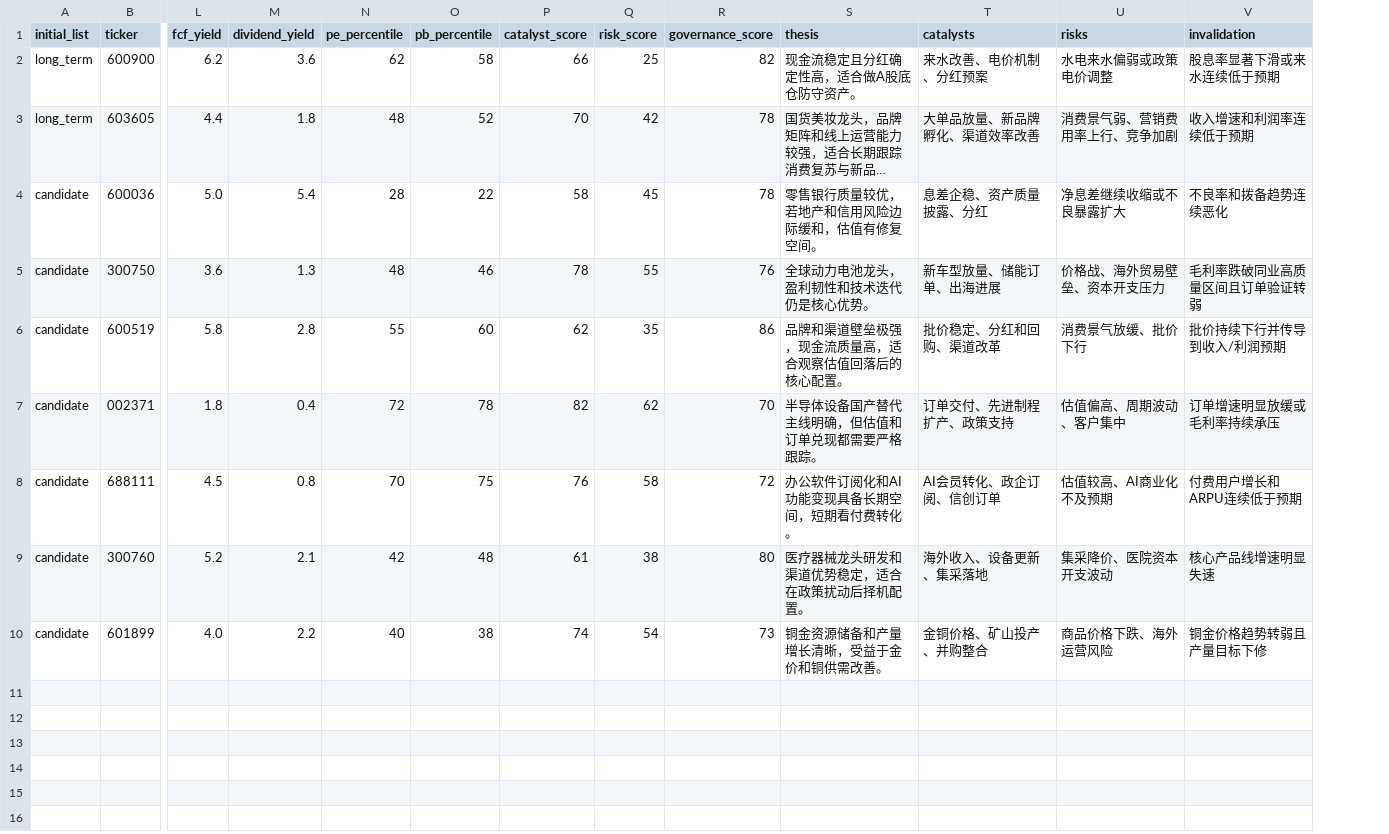
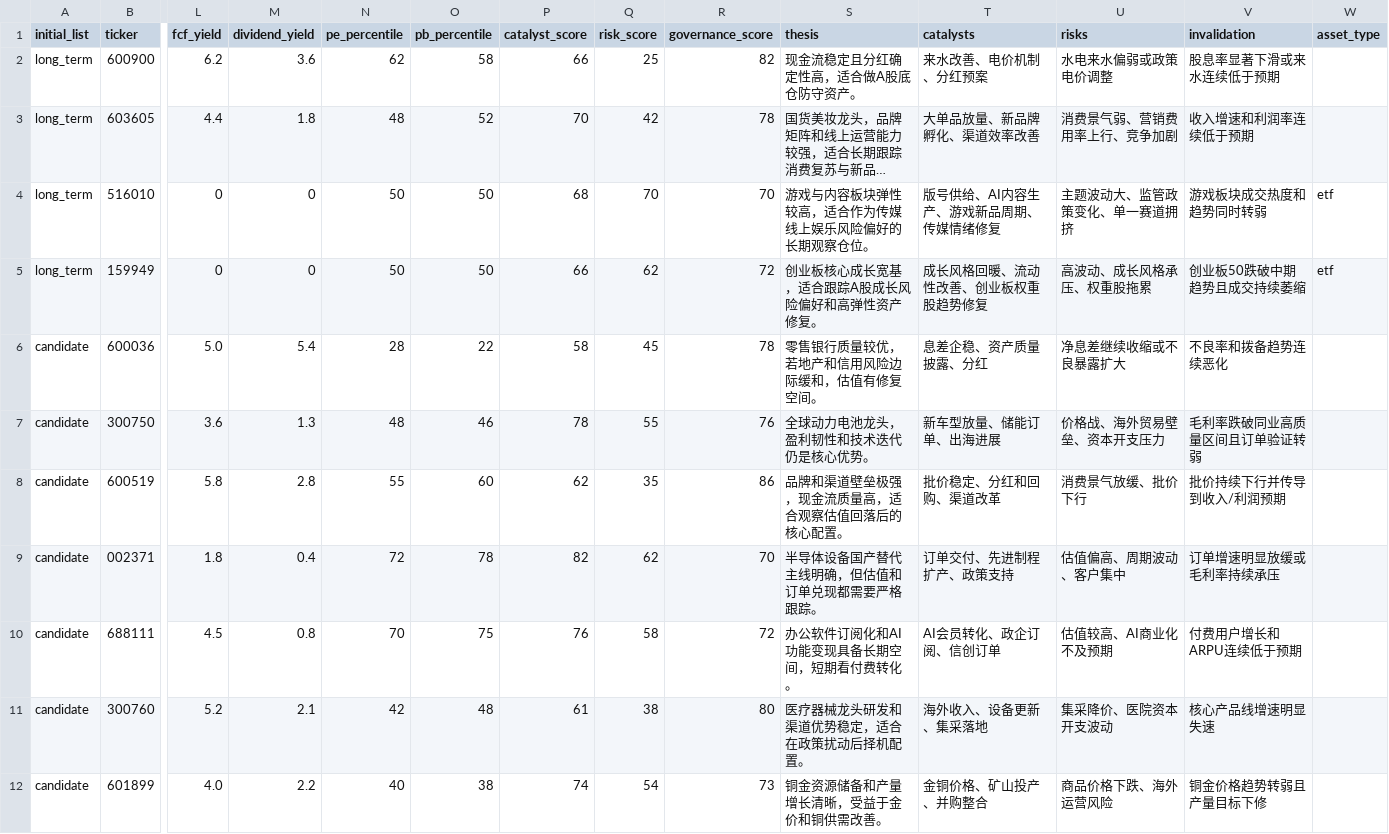
Before and after one commit to BlingBling93/daily_market, a CSV file: ashare_watchlist.csv, drawn as a sheet; only a part is shown, gaps mark what is left out; long unchanged cells end in …; addresses are those after the commit; rows hold the shown columns only; the diff names each change by its address in the sheet, - before the commit and + after, or states it on an @@ line.

Commit message:
Add ETF holdings to A-share long-term tracking

```diff
--- a/ashare_watchlist.csv
+++ b/ashare_watchlist.csv
+column W (asset_type), empty
+row 4: long_term | 516010 | 0 | 0 | 50 | 50 | 68 | 70 | 70 | 游戏与内容板块弹性较高，适合作为传媒线上娱乐风险偏好的长期观察仓位。 | 版号供给、AI内容生产、游戏新品周期、传媒情绪修复 | 主题波动大、监管政策变化、单一赛道拥挤 | 游戏板块成交热度和趋势同时转弱 | etf
+row 5: long_term | 159949 | 0 | 0 | 50 | 50 | 66 | 62 | 72 | 创业板核心成长宽基，适合跟踪A股成长风险偏好和高弹性资产修复。 | 成长风格回暖、流动性改善、创业板权重股趋势修复 | 高波动、成长风格承压、权重股拖累 | 创业板50跌破中期趋势且成交持续萎缩 | etf
```
Also changed, not shown: ashare_theme_etf.csv, 1 other file.
